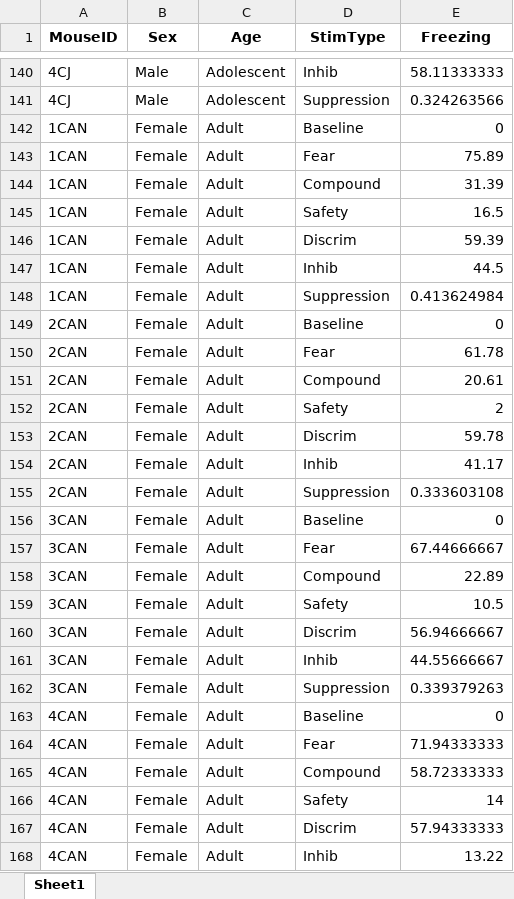
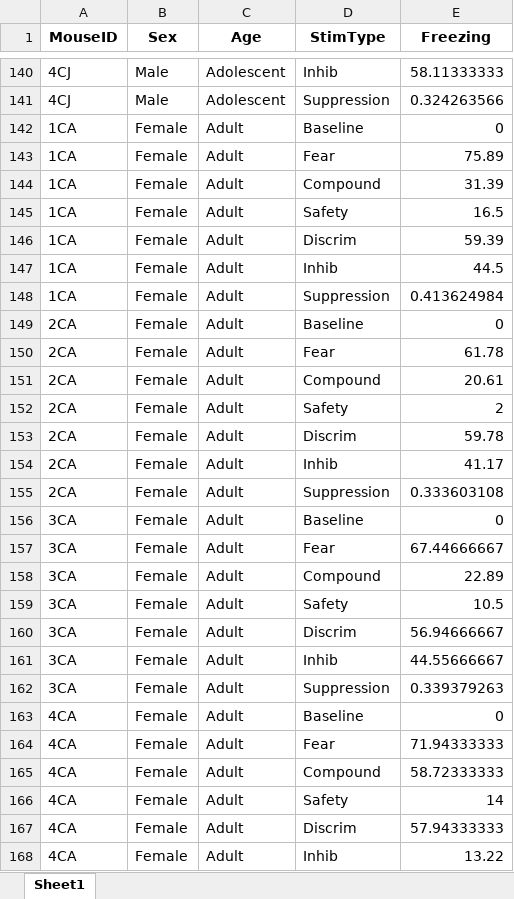
Before and after one commit to meyerlabneuro/Nidorina, an Excel workbook: Nido_Summation_Fos.xlsx, sheet Sheet1, drawn as a sheet; only a part is shown, gaps mark what is left out; values as stored, in another font and other column widths than the file's, no borders; the diff covers the shown part only; the diff names each change by its address in the sheet, - before the commit and + after, or states it on an @@ line.

```diff
--- a/Nido_Summation_Fos.xlsx (sheet Sheet1)
+++ b/Nido_Summation_Fos.xlsx (sheet Sheet1)
-A142:A148 (MouseID): 1CAN
+A142:A148 (MouseID): 1CA
-A149:A155 (MouseID): 2CAN
+A149:A155 (MouseID): 2CA
-A156:A162 (MouseID): 3CAN
+A156:A162 (MouseID): 3CA
-A163:A168 (MouseID): 4CAN
+A163:A168 (MouseID): 4CA
```
Also changed, not shown: 29 edited cells elsewhere in this sheet, 2 other files.
